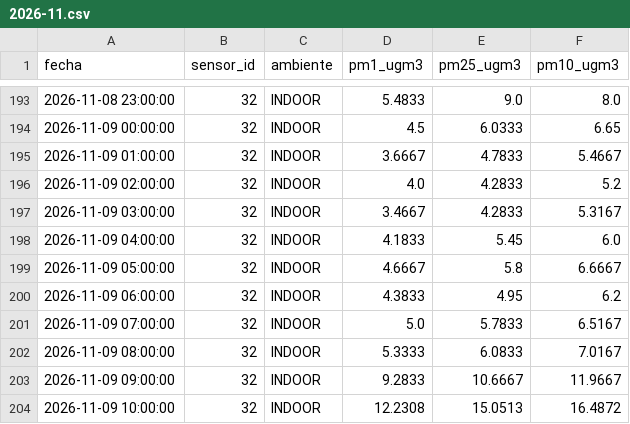
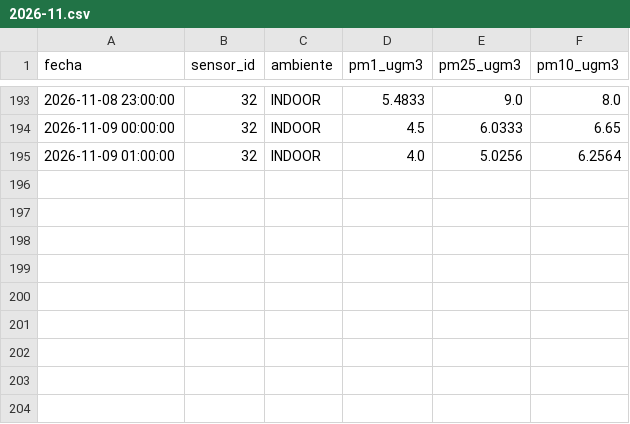
Before and after one commit to cmasudd/aireAysen, a CSV file: data/sensor-32/2026-11.csv, drawn as a sheet; only a part is shown, gaps mark what is left out.

```diff
--- a/data/sensor-32/2026-11.csv
+++ b/data/sensor-32/2026-11.csv
@@ -194,11 +194,2 @@ fecha,sensor_id,ambiente,pm1_ugm3,pm25_ugm3,pm10_ugm3
 2026-11-09 00:00:00,32,INDOOR,4.5,6.0333,6.65
-2026-11-09 01:00:00,32,INDOOR,3.6667,4.7833,5.4667
-2026-11-09 02:00:00,32,INDOOR,4.0,4.2833,5.2
-2026-11-09 03:00:00,32,INDOOR,3.4667,4.2833,5.3167
-2026-11-09 04:00:00,32,INDOOR,4.1833,5.45,6.0
-2026-11-09 05:00:00,32,INDOOR,4.6667,5.8,6.6667
-2026-11-09 06:00:00,32,INDOOR,4.3833,4.95,6.2
-2026-11-09 07:00:00,32,INDOOR,5.0,5.7833,6.5167
-2026-11-09 08:00:00,32,INDOOR,5.3333,6.0833,7.0167
-2026-11-09 09:00:00,32,INDOOR,9.2833,10.6667,11.9667
-2026-11-09 10:00:00,32,INDOOR,12.2308,15.0513,16.4872
+2026-11-09 01:00:00,32,INDOOR,4.0,5.0256,6.2564
```
Also changed, not shown: data/latest.csv, data/sensor-31/2026-11.csv, 2 other files.
